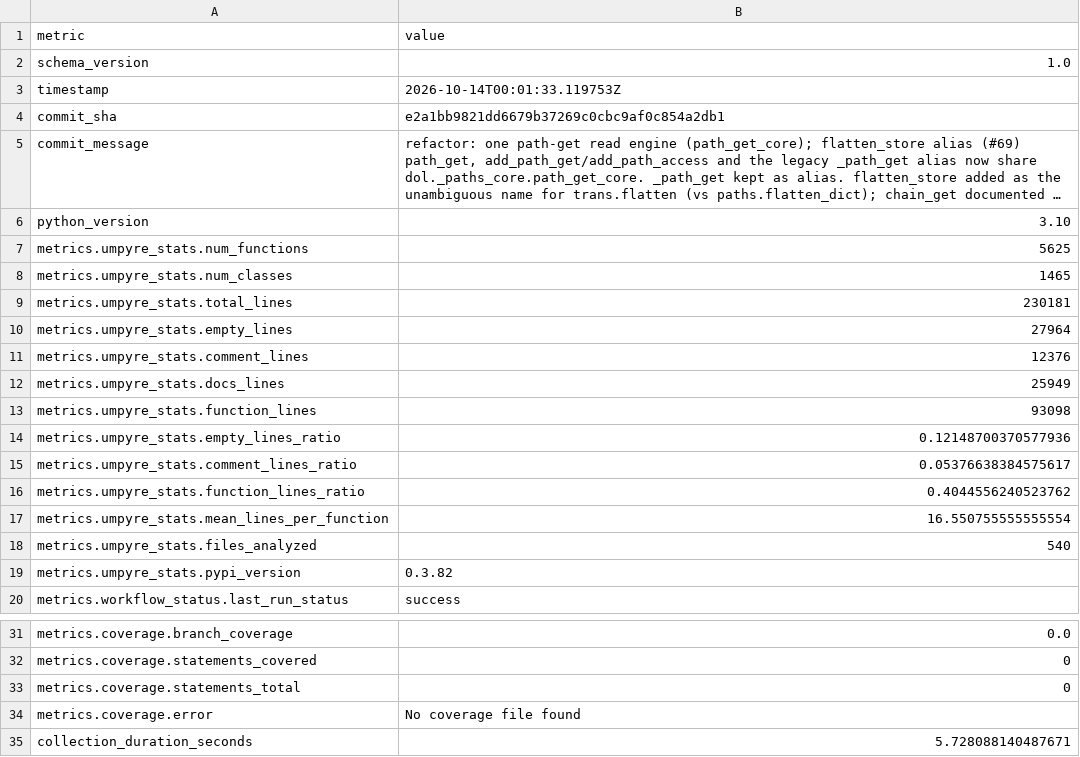
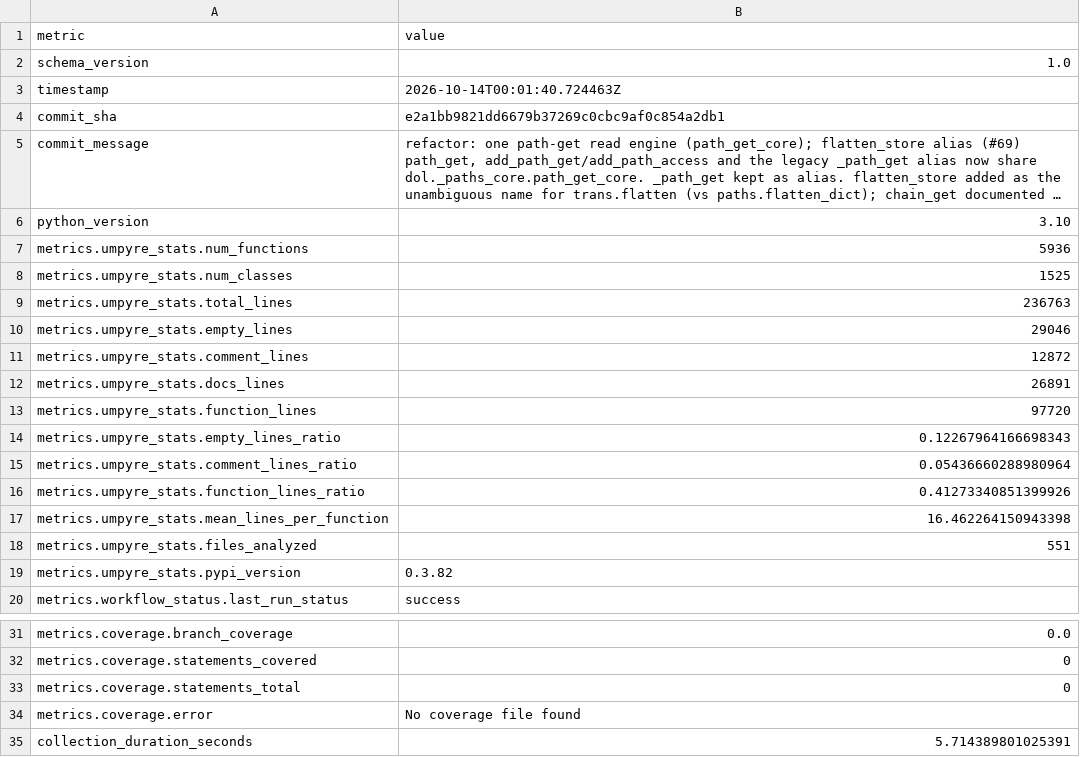
Before and after one commit to i2mint/dol, a CSV file: metrics.csv, drawn as a sheet; only a part is shown, gaps mark what is left out; long unchanged cells end in …; the diff names each change by its address in the sheet, - before the commit and + after, or states it on an @@ line.

Commit message:
Update metrics for e2a1bb9

```diff
--- a/metrics.csv
+++ b/metrics.csv
-B3 (value): 2026-10-14T00:01:33.119753Z
+B3 (value): 2026-10-14T00:01:40.724463Z
-B7 (value): 5625
+B7 (value): 5936
-B8 (value): 1465
+B8 (value): 1525
-B9 (value): 230181
+B9 (value): 236763
-B10 (value): 27964
+B10 (value): 29046
-B11 (value): 12376
+B11 (value): 12872
-B12 (value): 25949
+B12 (value): 26891
-B13 (value): 93098
+B13 (value): 97720
-B14 (value): 0.12148700370577936
+B14 (value): 0.12267964166698343
-B15 (value): 0.05376638384575617
+B15 (value): 0.05436660288980964
-B16 (value): 0.4044556240523762
+B16 (value): 0.41273340851399926
-B17 (value): 16.550755555555554
+B17 (value): 16.462264150943398
-B18 (value): 540
+B18 (value): 551
-B35 (value): 5.728088140487671
+B35 (value): 5.714389801025391
```
Also changed, not shown: 2 other files.
